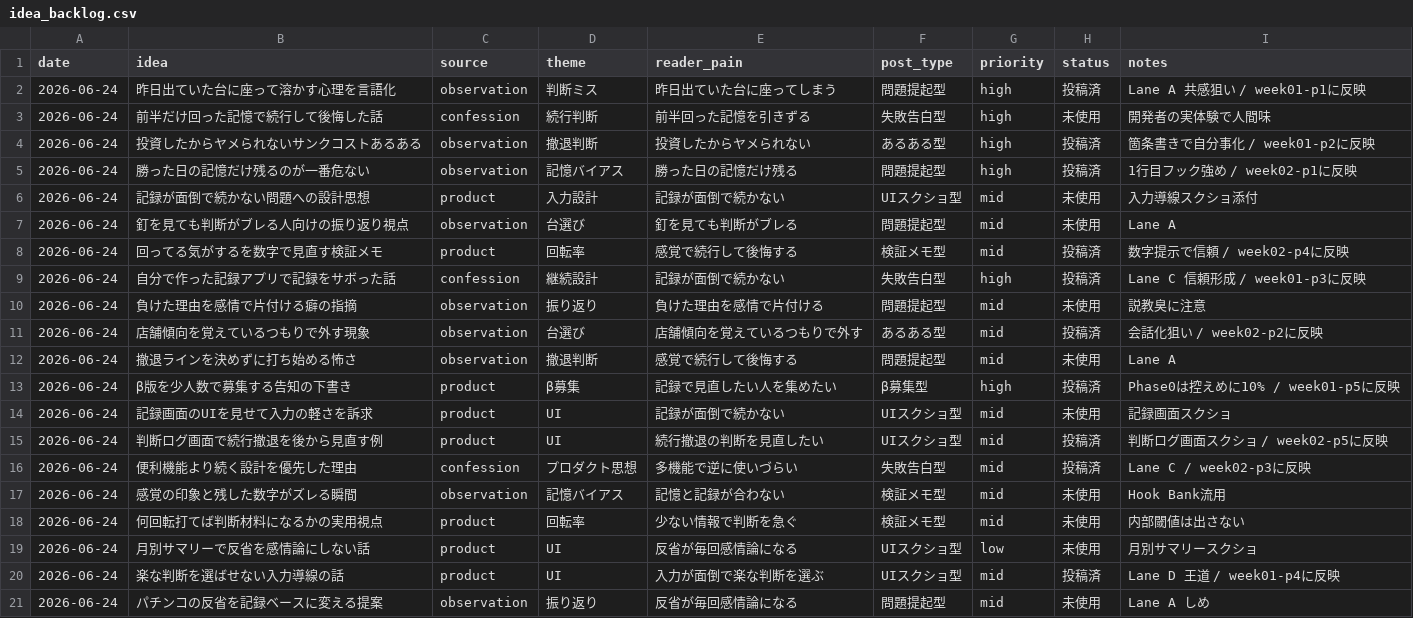
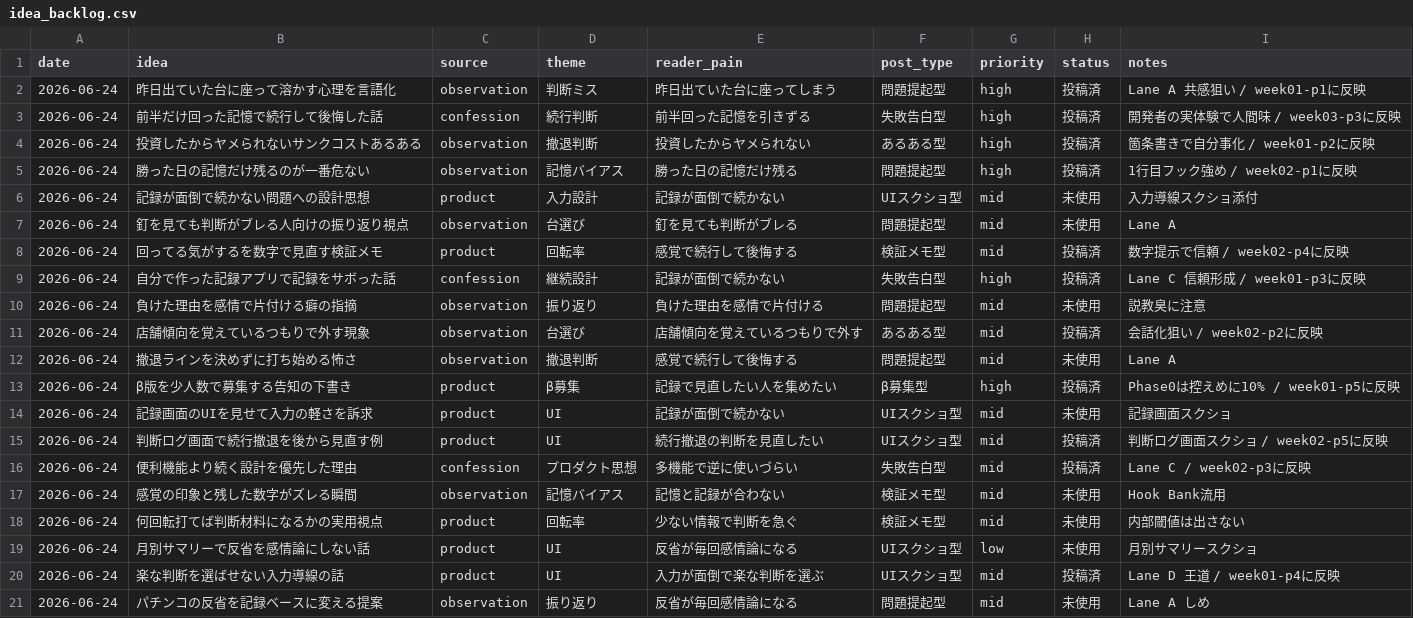
Before and after one commit to komatsu-dev-jp/-x-content-ops, a CSV file: data/idea_backlog.csv, drawn as a sheet.

```diff
--- a/data/idea_backlog.csv
+++ b/data/idea_backlog.csv
@@ -2,3 +2,3 @@ date,idea,source,theme,reader_pain,post_type,priority,status,notes
 2026-06-24,昨日出ていた台に座って溶かす心理を言語化,observation,判断ミス,昨日出ていた台に座ってしまう,問題提起型,high,投稿済,Lane A 共感狙い / week01-p1に反映
-2026-06-24,前半だけ回った記憶で続行して後悔した話,confession,続行判断,前半回った記憶を引きずる,失敗告白型,high,未使用,開発者の実体験で人間味
+2026-06-24,前半だけ回った記憶で続行して後悔した話,confession,続行判断,前半回った記憶を引きずる,失敗告白型,high,投稿済,開発者の実体験で人間味 / week03-p3に反映
 2026-06-24,投資したからヤメられないサンクコストあるある,observation,撤退判断,投資したからヤメられない,あるある型,high,投稿済,箇条書きで自分事化 / week01-p2に反映
```
Also changed, not shown: data/post_log.csv.
